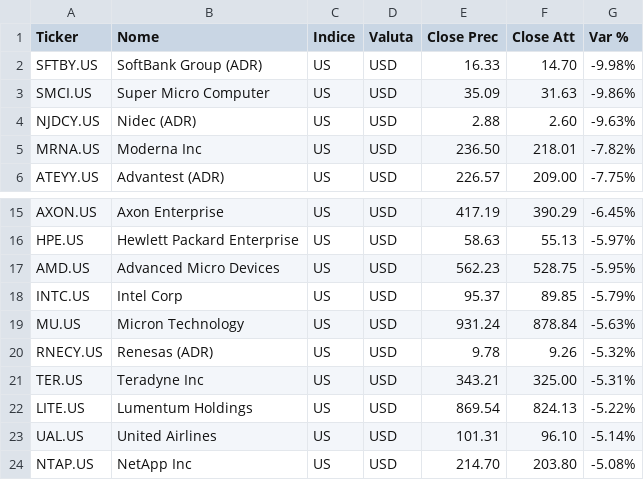
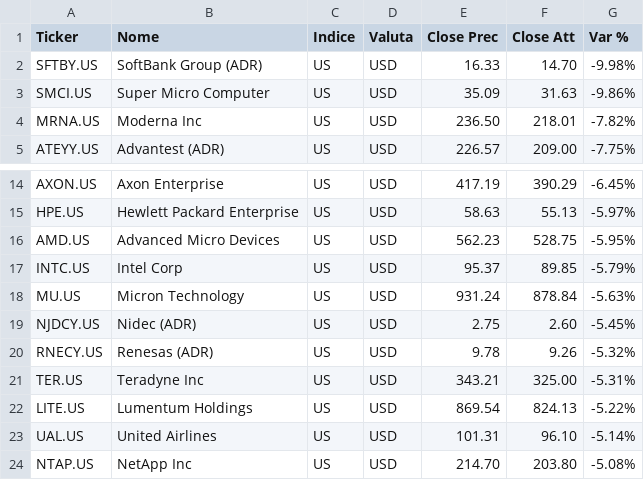
Before and after one commit to chry791/stock-monitor, a CSV file: docs/reports/alert_report_2026-10-16.csv, drawn as a sheet; only a part is shown, gaps mark what is left out; removed rows and columns are numbered as before the commit, all else as after; the diff names each change by its address in the sheet, - before the commit and + after, or states it on an @@ line.

```diff
--- a/docs/reports/alert_report_2026-10-16.csv
+++ b/docs/reports/alert_report_2026-10-16.csv
-row 4: NJDCY.US | Nidec (ADR) | US | USD | 2.88 | 2.60 | -9.63%
+row 19: NJDCY.US | Nidec (ADR) | US | USD | 2.75 | 2.60 | -5.45%
```
Also changed, not shown: 3 other files.
